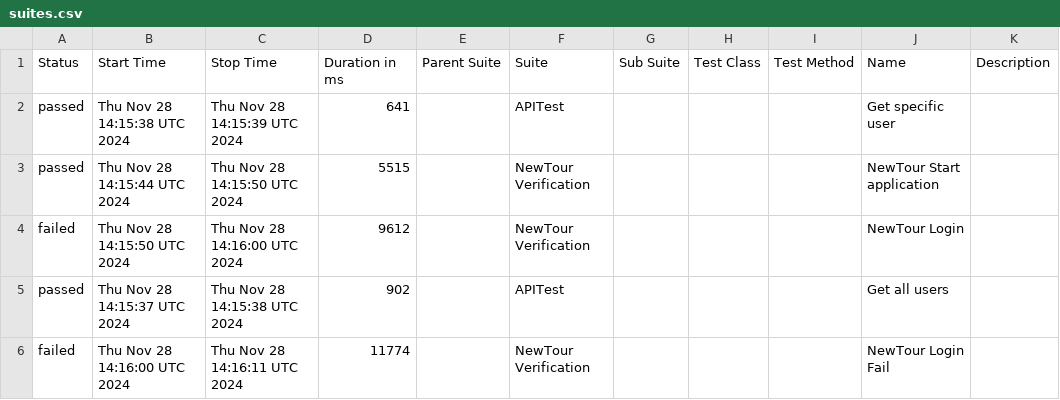
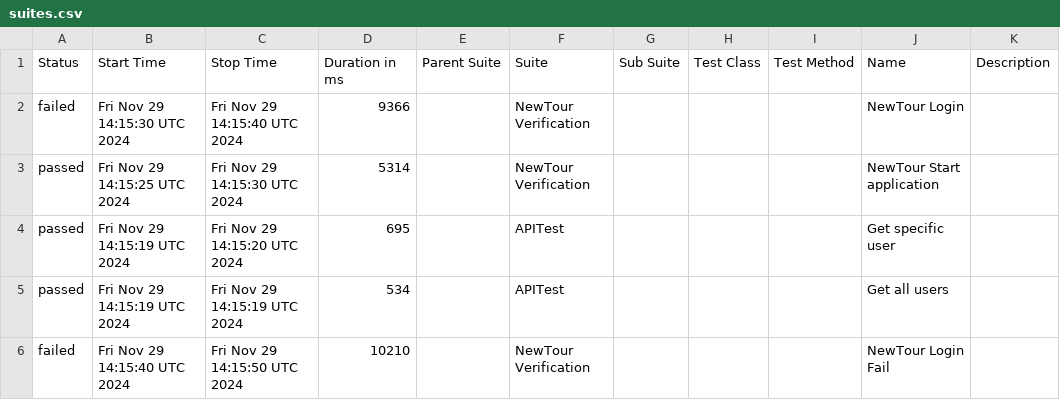
Before and after one commit to Pedrothh/automation-cypress-api-e2e-example, a CSV file: data/suites.csv, drawn as a sheet.

```diff
--- a/data/suites.csv
+++ b/data/suites.csv
@@ -1,6 +1,6 @@
 "Status","Start Time","Stop Time","Duration in ms","Parent Suite","Suite","Sub Suite","Test Class","Test Method","Name","Description"
-"passed","Thu Nov 28 14:15:38 UTC 2024","Thu Nov 28 14:15:39 UTC 2024","641","","APITest","","","","Get specific user",""
-"passed","Thu Nov 28 14:15:44 UTC 2024","Thu Nov 28 14:15:50 UTC 2024","5515","","NewTour Verification","","","","NewTour Start application",""
-"failed","Thu Nov 28 14:15:50 UTC 2024","Thu Nov 28 14:16:00 UTC 2024","9612","","NewTour Verification","","","","NewTour Login",""
-"passed","Thu Nov 28 14:15:37 UTC 2024","Thu Nov 28 14:15:38 UTC 2024","902","","APITest","","","","Get all users",""
-"failed","Thu Nov 28 14:16:00 UTC 2024","Thu Nov 28 14:16:11 UTC 2024","11774","","NewTour Verification","","","","NewTour Login Fail",""
+"failed","Fri Nov 29 14:15:30 UTC 2024","Fri Nov 29 14:15:40 UTC 2024","9366","","NewTour Verification","","","","NewTour Login",""
+"passed","Fri Nov 29 14:15:25 UTC 2024","Fri Nov 29 14:15:30 UTC 2024","5314","","NewTour Verification","","","","NewTour Start application",""
+"passed","Fri Nov 29 14:15:19 UTC 2024","Fri Nov 29 14:15:20 UTC 2024","695","","APITest","","","","Get specific user",""
+"passed","Fri Nov 29 14:15:19 UTC 2024","Fri Nov 29 14:15:19 UTC 2024","534","","APITest","","","","Get all users",""
+"failed","Fri Nov 29 14:15:40 UTC 2024","Fri Nov 29 14:15:50 UTC 2024","10210","","NewTour Verification","","","","NewTour Login Fail",""
```
Also changed, not shown: 37 other files.
